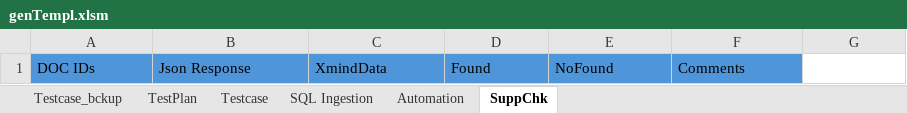
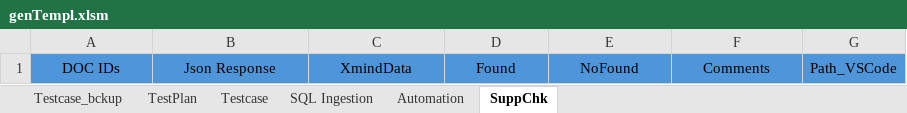
Before and after one commit to Abhiabhi12w/ColorTC, an Excel workbook: genTempl.xlsm, sheet SuppChk, drawn as a sheet; values as stored, in another font and other column widths than the file's, no borders; the diff names each change by its address in the sheet, - before the commit and + after, or states it on an @@ line.

```diff
--- a/genTempl.xlsm (sheet SuppChk)
+++ b/genTempl.xlsm (sheet SuppChk)
-A1:F1 alignment: left
+A1:F1 alignment: center
-G1: (empty)
+G1: Path_VSCode
-G1 fill: none
+G1 fill: #4E95D9
```
Also changed, not shown: sheet TestPlan, sheet Automation, charts or pictures.
